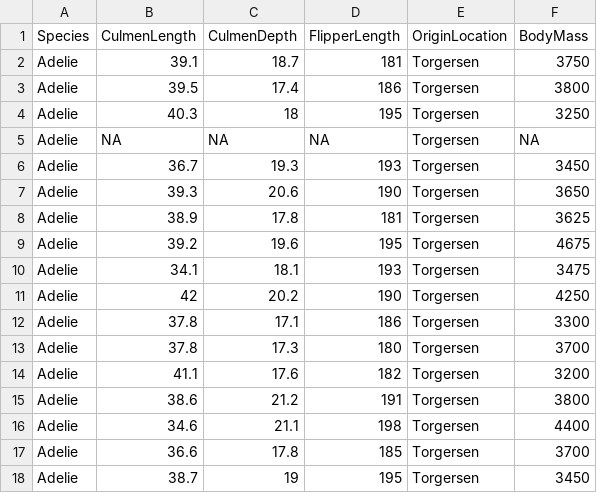
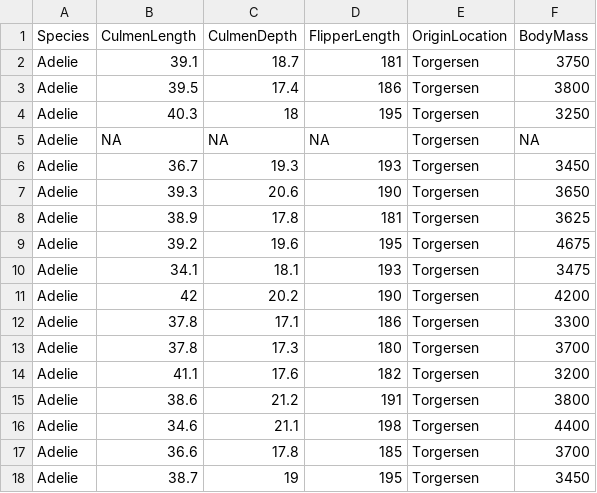
Before and after one commit to mostafafaheem/smolNN, a CSV file: penguins.csv, drawn as a sheet; only a part is shown.

```diff
--- a/penguins.csv
+++ b/penguins.csv
@@ -10,3 +10,3 @@ Adelie,39.2,19.6,195,Torgersen,4675
 Adelie,34.1,18.1,193,Torgersen,3475
-Adelie,42,20.2,190,Torgersen,4250
+Adelie,42,20.2,190,Torgersen,4200
 Adelie,37.8,17.1,186,Torgersen,3300
```
Also changed, not shown: 6 other files.
